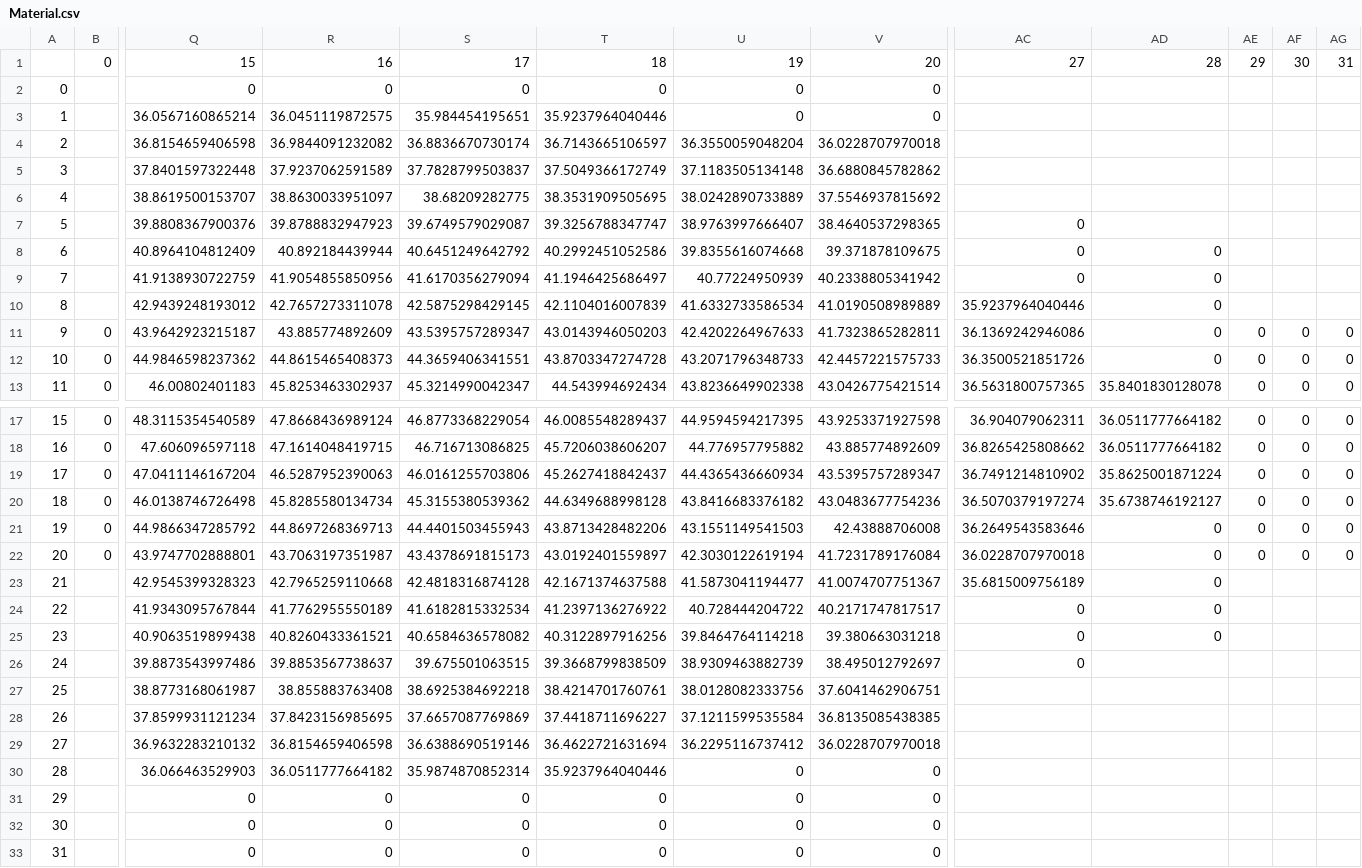
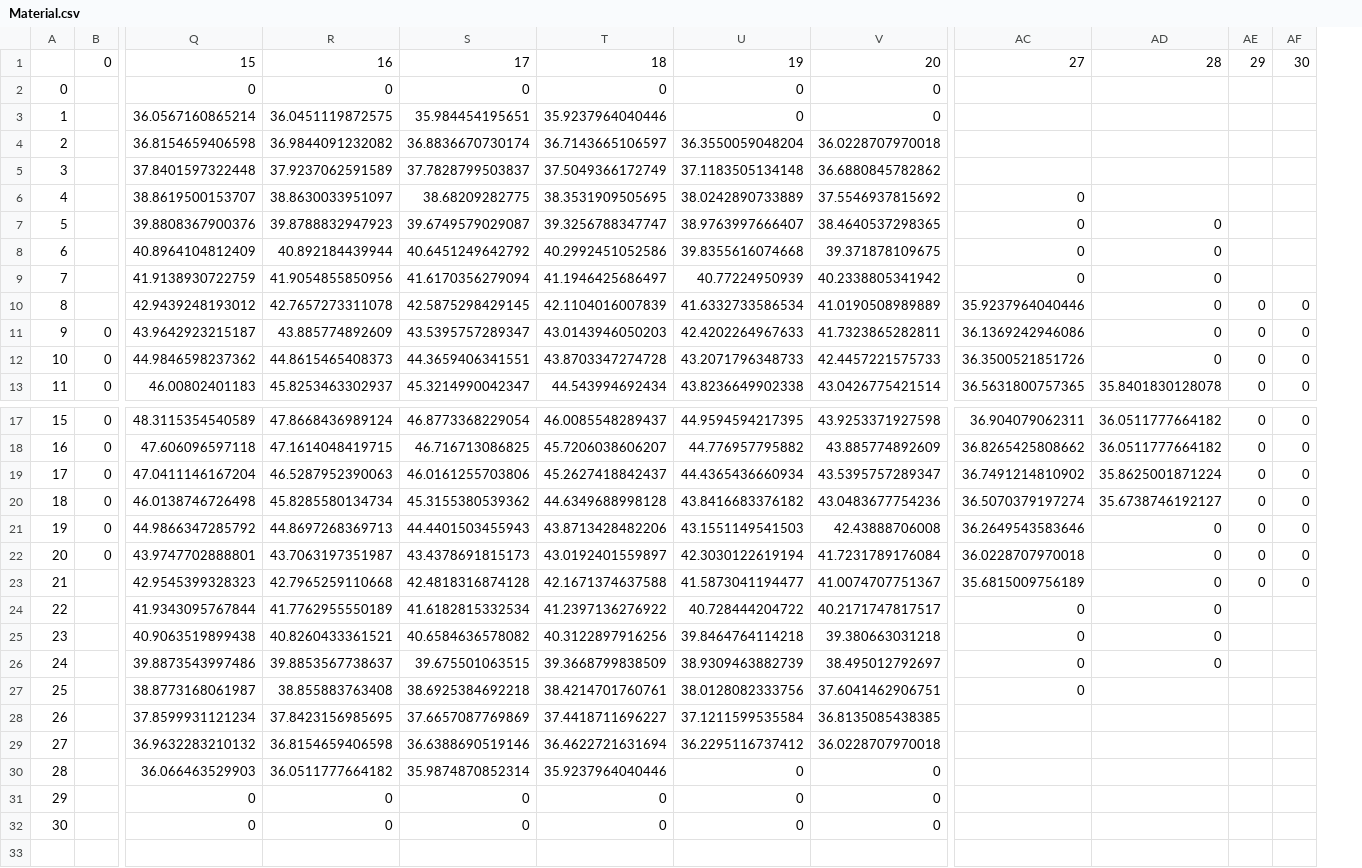
Before and after one commit to marcio-da-silva-arantes/data, a CSV file: Material.csv, drawn as a sheet; only a part is shown, gaps mark what is left out; rows hold the shown columns only; the diff names each change by its address in the sheet, - before the commit and + after, or states it on an @@ line.

Commit message:
Add files via upload

```diff
--- a/Material.csv
+++ b/Material.csv
-column AG, rows 1-13: 31 |  |  |  |  |  |  |  |  |  | 0 | 0 | 0; rows 17-22: all 0
-AC6: (empty)
+AC6: 0
-AD7: (empty)
+AD7: 0
-AE10: (empty)
+AE10: 0
-AF10: (empty)
+AF10: 0
-AE23: (empty)
+AE23: 0
-AF23: (empty)
+AF23: 0
-AD26: (empty)
+AD26: 0
-AC27: (empty)
+AC27: 0
-row 33: 31 |  | 0 | 0 | 0 | 0 | 0 | 0
```
